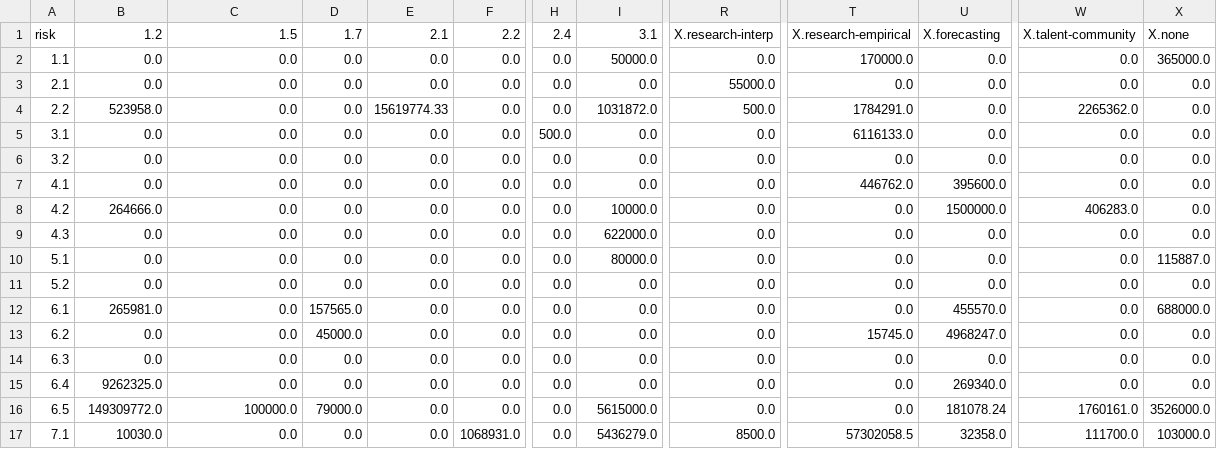
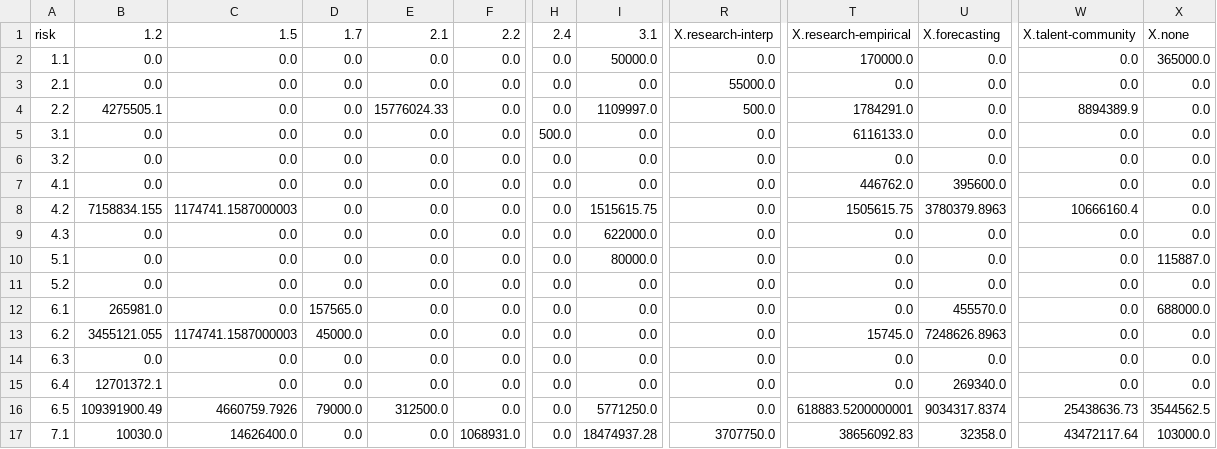
Before and after one commit to vladmesh/risk-decision-lab, a CSV file: results/risk-by-method-2024-2026.csv, drawn as a sheet; only a part is shown, gaps mark what is left out; the diff covers the shown part only; the diff names each change by its address in the sheet, - before the commit and + after, or states it on an @@ line.

Commit message:
Programme splits for the largest general-support grantees: snapshot, weighted tables, --splits/--no-splits, page toggle
Codex (Terra) collected risk and method shares for 21 of the 22 largest grantees from
each organisation's own published programme composition; Codex (Sol) implemented the
loader, weighted aggregation and CLI flags. Splits apply only to general-support or
field-labelled grants. Both variants are saved under results/ and switchable on the page.

```diff
--- a/results/risk-by-method-2024-2026.csv
+++ b/results/risk-by-method-2024-2026.csv
-B4: 523958.0
+B4: 4275505.1
-E4: 15619774.33
+E4: 15776024.33
-I4: 1031872.0
+I4: 1109997.0
-W4: 2265362.0
+W4: 8894389.9
-B8: 264666.0
+B8: 7158834.155
-C8: 0.0
+C8: 1174741.1587000003
-I8: 10000.0
+I8: 1515615.75
-T8: 0.0
+T8: 1505615.75
-U8: 1500000.0
+U8: 3780379.8963
-W8: 406283.0
+W8: 10666160.4
-B13: 0.0
+B13: 3455121.055
-C13: 0.0
+C13: 1174741.1587000003
-U13: 4968247.0
+U13: 7248626.8963
-B15: 9262325.0
+B15: 12701372.1
-B16: 149309772.0
+B16: 109391900.49
-C16: 100000.0
+C16: 4660759.7926
-E16: 0.0
+E16: 312500.0
-I16: 5615000.0
+I16: 5771250.0
-T16: 0.0
+T16: 618883.5200000001
-U16: 181078.24
+U16: 9034317.8374
-W16: 1760161.0
+W16: 25438636.73
-X16: 3526000.0
+X16: 3544562.5
-C17: 0.0
+C17: 14626400.0
-I17: 5436279.0
+I17: 18474937.28
-R17: 8500.0
+R17: 3707750.0
-T17: 57302058.5
+T17: 38656092.83
-W17: 111700.0
+W17: 43472117.64
```
Also changed, not shown: 23 edited cells elsewhere in this file, 17 other files.
